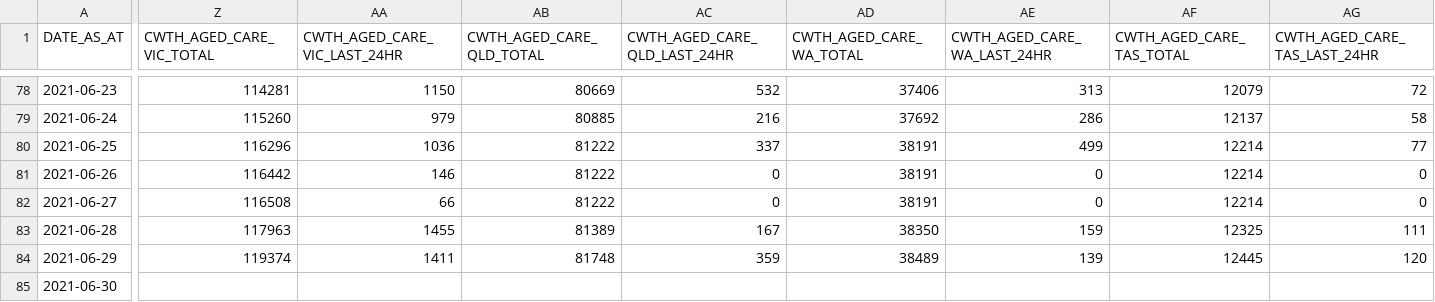
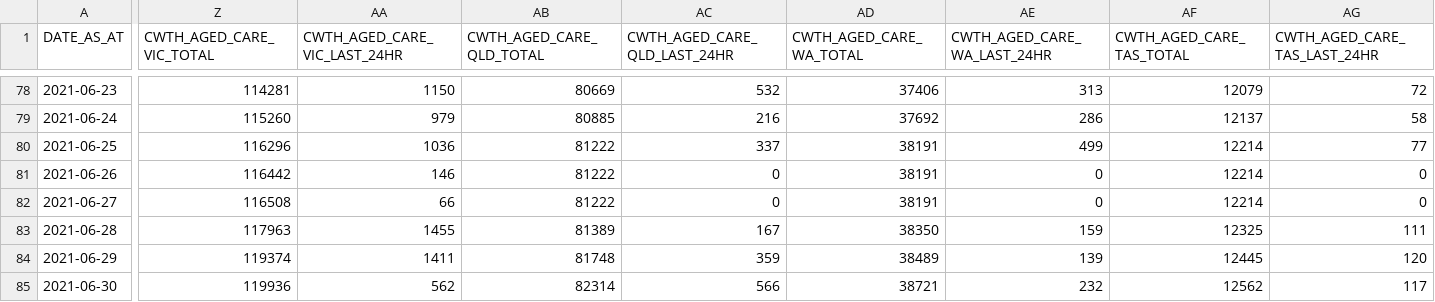
Before and after one commit to jxeeno/aust-govt-covid19-vaccine-pdf, a CSV file: docs/data/all.csv, drawn as a sheet; only a part is shown, gaps mark what is left out; the diff covers the shown part only; the diff names each change by its address in the sheet, - before the commit and + after, or states it on an @@ line.

```diff
--- a/docs/data/all.csv
+++ b/docs/data/all.csv
-Z85 (CWTH_AGED_CARE_VIC_TOTAL): (empty)
+Z85 (CWTH_AGED_CARE_VIC_TOTAL): 119936
-AA85 (CWTH_AGED_CARE_VIC_LAST_24HR): (empty)
+AA85 (CWTH_AGED_CARE_VIC_LAST_24HR): 562
-AB85 (CWTH_AGED_CARE_QLD_TOTAL): (empty)
+AB85 (CWTH_AGED_CARE_QLD_TOTAL): 82314
-AC85 (CWTH_AGED_CARE_QLD_LAST_24HR): (empty)
+AC85 (CWTH_AGED_CARE_QLD_LAST_24HR): 566
-AD85 (CWTH_AGED_CARE_WA_TOTAL): (empty)
+AD85 (CWTH_AGED_CARE_WA_TOTAL): 38721
-AE85 (CWTH_AGED_CARE_WA_LAST_24HR): (empty)
+AE85 (CWTH_AGED_CARE_WA_LAST_24HR): 232
-AF85 (CWTH_AGED_CARE_TAS_TOTAL): (empty)
+AF85 (CWTH_AGED_CARE_TAS_TOTAL): 12562
-AG85 (CWTH_AGED_CARE_TAS_LAST_24HR): (empty)
+AG85 (CWTH_AGED_CARE_TAS_LAST_24HR): 117
```
Also changed, not shown: 29 edited cells elsewhere in this file, 3 other files.
